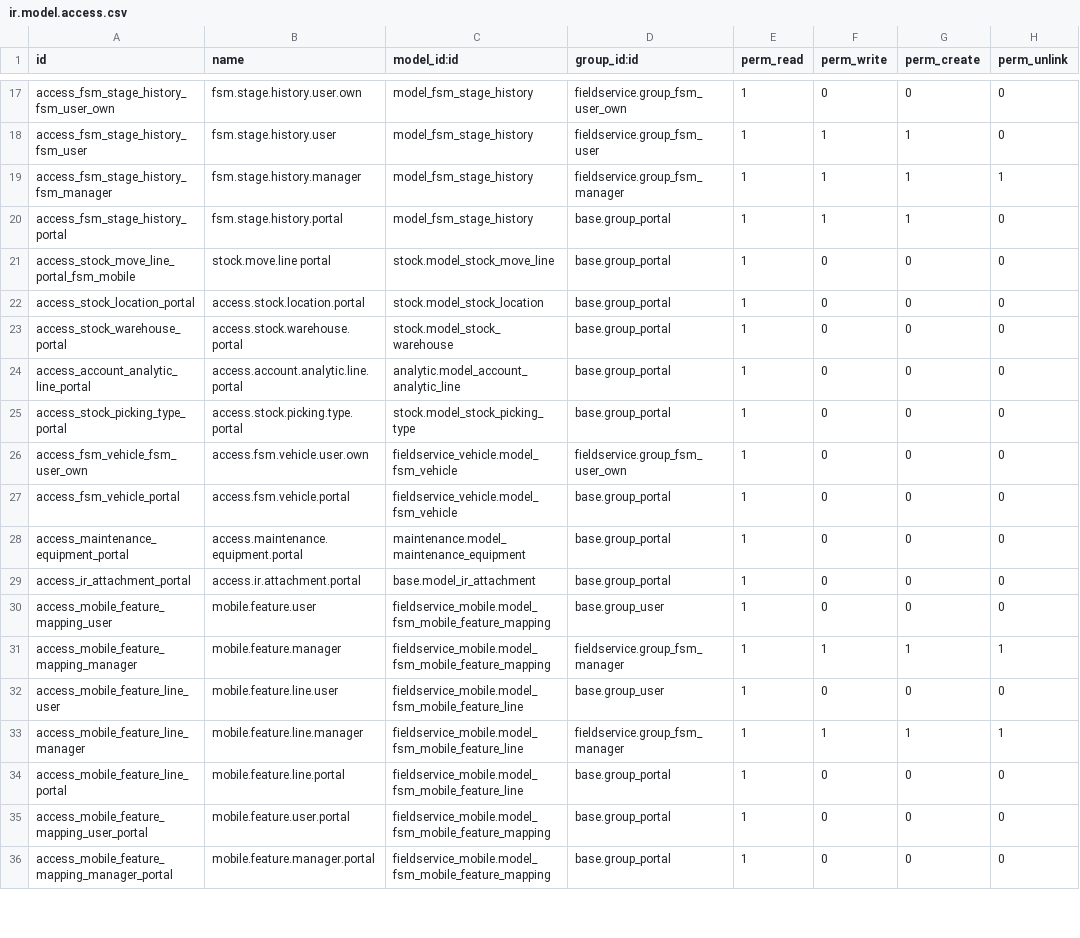
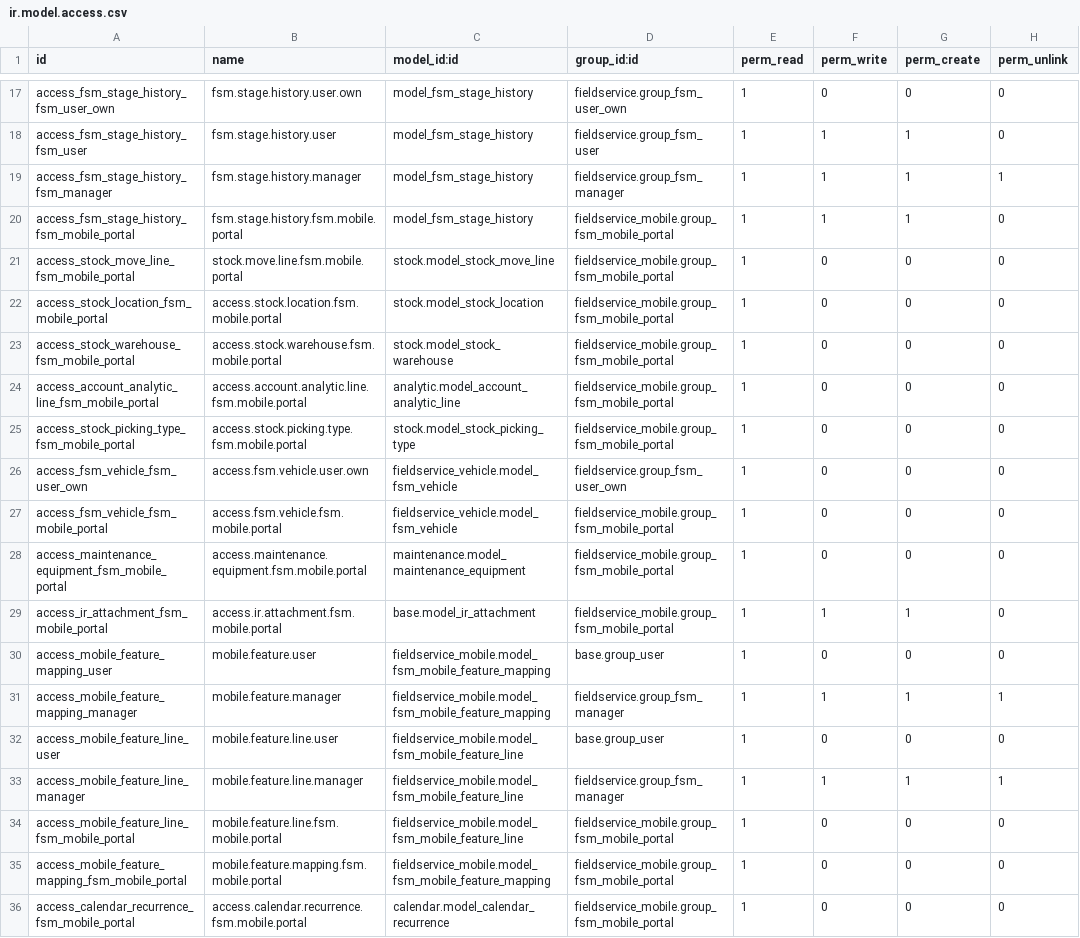
Before and after one commit to ursais/osi-addons, a CSV file: fieldservice_mobile/security/ir.model.access.csv, drawn as a sheet; only a part is shown, gaps mark what is left out; the diff covers the shown part only.

```diff
--- a/fieldservice_mobile/security/ir.model.access.csv
+++ b/fieldservice_mobile/security/ir.model.access.csv
@@ -19,12 +19,12 @@ access_fsm_stage_history_fsm_user,fsm.stage.history.user,model_fsm_stage_history
 access_fsm_stage_history_fsm_manager,fsm.stage.history.manager,model_fsm_stage_history,fieldservice.group_fsm_manager,1,1,1,1
-access_fsm_stage_history_portal,fsm.stage.history.portal,model_fsm_stage_history,base.group_portal,1,1,1,0
-access_stock_move_line_portal_fsm_mobile,stock.move.line portal,stock.model_stock_move_line,base.group_portal,1,0,0,0
-access_stock_location_portal,access.stock.location.portal,stock.model_stock_location,base.group_portal,1,0,0,0
-access_stock_warehouse_portal,access.stock.warehouse.portal,stock.model_stock_warehouse,base.group_portal,1,0,0,0
-access_account_analytic_line_portal,access.account.analytic.line.portal,analytic.model_account_analytic_line,base.group_portal,1,0,0,0
-access_stock_picking_type_portal,access.stock.picking.type.portal,stock.model_stock_picking_type,base.group_portal,1,0,0,0
+access_fsm_stage_history_fsm_mobile_portal,fsm.stage.history.fsm.mobile.portal,model_fsm_stage_history,fieldservice_mobile.group_fsm_mobile_portal,1,1,1,0
+access_stock_move_line_fsm_mobile_portal,stock.move.line.fsm.mobile.portal,stock.model_stock_move_line,fieldservice_mobile.group_fsm_mobile_portal,1,0,0,0
+access_stock_location_fsm_mobile_portal,access.stock.location.fsm.mobile.portal,stock.model_stock_location,fieldservice_mobile.group_fsm_mobile_portal,1,0,0,0
+access_stock_warehouse_fsm_mobile_portal,access.stock.warehouse.fsm.mobile.portal,stock.model_stock_warehouse,fieldservice_mobile.group_fsm_mobile_portal,1,0,0,0
+access_account_analytic_line_fsm_mobile_portal,access.account.analytic.line.fsm.mobile.portal,analytic.model_account_analytic_line,fieldservice_mobile.group_fsm_mobile_portal,1,0,0,0
+access_stock_picking_type_fsm_mobile_portal,access.stock.picking.type.fsm.mobile.portal,stock.model_stock_picking_type,fieldservice_mobile.group_fsm_mobile_portal,1,0,0,0
 access_fsm_vehicle_fsm_user_own,access.fsm.vehicle.user.own,fieldservice_vehicle.model_fsm_vehicle,fieldservice.group_fsm_user_own,1,0,0,0
-access_fsm_vehicle_portal,access.fsm.vehicle.portal,fieldservice_vehicle.model_fsm_vehicle,base.group_portal,1,0,0,0
-access_maintenance_equipment_portal,access.maintenance.equipment.portal,maintenance.model_maintenance_equipment,base.group_portal,1,0,0,0
-access_ir_attachment_portal,access.ir.attachment.portal,base.model_ir_attachment,base.group_portal,1,0,0,0
+access_fsm_vehicle_fsm_mobile_portal,access.fsm.vehicle.fsm.mobile.portal,fieldservice_vehicle.model_fsm_vehicle,fieldservice_mobile.group_fsm_mobile_portal,1,0,0,0
+access_maintenance_equipment_fsm_mobile_portal,access.maintenance.equipment.fsm.mobile.portal,maintenance.model_maintenance_equipment,fieldservice_mobile.group_fsm_mobile_portal,1,0,0,0
+access_ir_attachment_fsm_mobile_portal,access.ir.attachment.fsm.mobile.portal,base.model_ir_attachment,fieldservice_mobile.group_fsm_mobile_portal,1,1,1,0
 access_mobile_feature_mapping_user,mobile.feature.user,fieldservice_mobile.model_fsm_mobile_feature_mapping,base.group_user,1,0,0,0
@@ -33,4 +33,4 @@ access_mobile_feature_line_user,mobile.feature.line.user,fieldservice_mobile.mod
 access_mobile_feature_line_manager,mobile.feature.line.manager,fieldservice_mobile.model_fsm_mobile_feature_line,fieldservice.group_fsm_manager,1,1,1,1
-access_mobile_feature_line_portal,mobile.feature.line.portal,fieldservice_mobile.model_fsm_mobile_feature_line,base.group_portal,1,0,0,0
-access_mobile_feature_mapping_user_portal,mobile.feature.user.portal,fieldservice_mobile.model_fsm_mobile_feature_mapping,base.group_portal,1,0,0,0
-access_mobile_feature_mapping_manager_portal,mobile.feature.manager.portal,fieldservice_mobile.model_fsm_mobile_feature_mapping,base.group_portal,1,0,0,0
+access_mobile_feature_line_fsm_mobile_portal,mobile.feature.line.fsm.mobile.portal,fieldservice_mobile.model_fsm_mobile_feature_line,fieldservice_mobile.group_fsm_mobile_portal,1,0,0,0
+access_mobile_feature_mapping_fsm_mobile_portal,mobile.feature.mapping.fsm.mobile.portal,fieldservice_mobile.model_fsm_mobile_feature_mapping,fieldservice_mobile.group_fsm_mobile_portal,1,0,0,0
+access_calendar_recurrence_fsm_mobile_portal,access.calendar.recurrence.fsm.mobile.portal,calendar.model_calendar_recurrence,fieldservice_mobile.group_fsm_mobile_portal,1,0,0,0
```
Also changed, not shown: 2 added rows and 49 edited cells elsewhere in this file, 13 other files.
